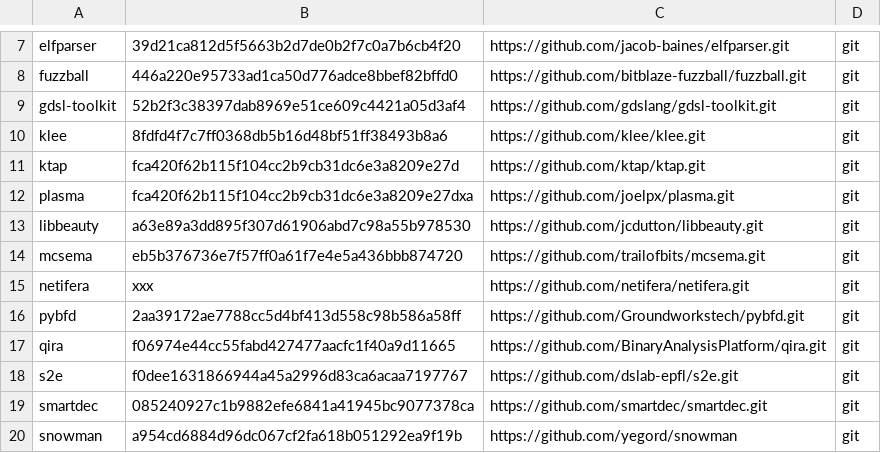
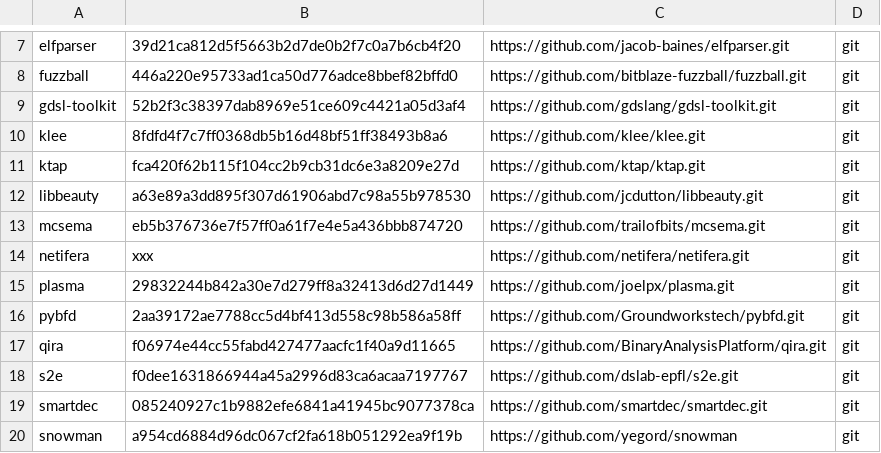
Before and after one commit to iNarcissuss/zzz, a TSV file: ver.tsv, drawn as a sheet; only a part is shown, gaps mark what is left out; removed rows and columns are numbered as before the commit, all else as after; the diff names each change by its address in the sheet, - before the commit and + after, or states it on an @@ line.

Commit message:
plasma_2016-04-23-11:51

```diff
--- a/ver.tsv
+++ b/ver.tsv
-row 12: plasma | fca420f62b115f104cc2b9cb31dc6e3a8209e27dxa | https://github.com/joelpx/plasma.git | git
+row 15: plasma | 29832244b842a30e7d279ff8a32413d6d27d1449 | https://github.com/joelpx/plasma.git | git
```
Also changed, not shown: 1 other file.
